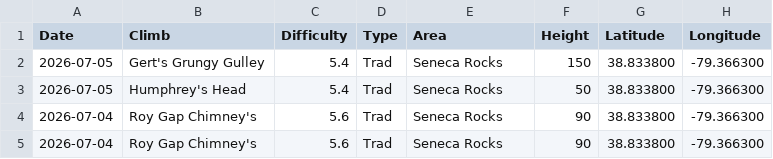
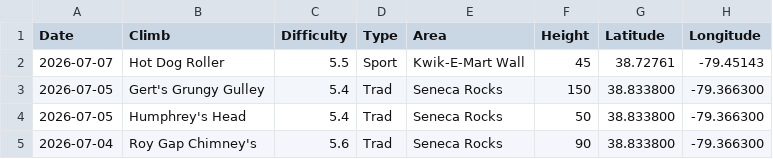
Before and after one commit to achiquit/ticks-db, a CSV file: data/climb-locs-heat.csv, drawn as a sheet; only a part is shown; the shorter side is filled out with more unchanged rows.

```diff
--- a/data/climb-locs-heat.csv
+++ b/data/climb-locs-heat.csv
@@ -1,2 +1,3 @@
 Date,Climb,Difficulty,Type,Area,Height,Latitude,Longitude
+2026-07-07,"Hot Dog Roller",5.5,Sport,"Kwik-E-Mart Wall",45,38.72761," -79.45143"
 2026-07-05,"Gert's Grungy Gulley",5.4,Trad,"Seneca Rocks",150,38.833800," -79.366300"
```
Also changed, not shown: data/grades-by-success-and-style.csv, data/grades_by_date.csv, 6 other files.
